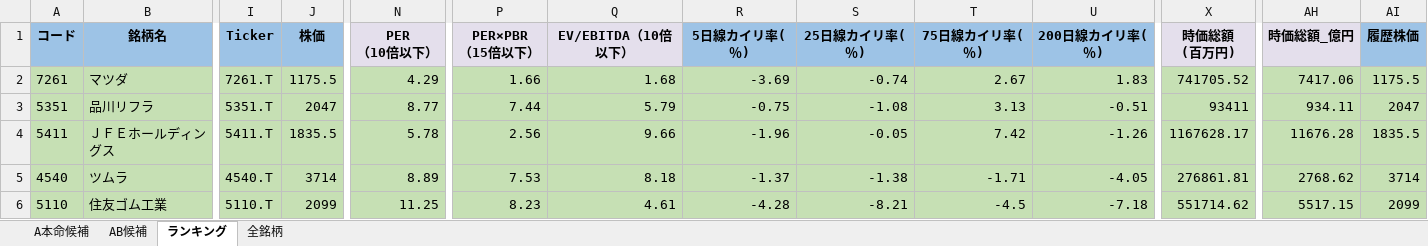
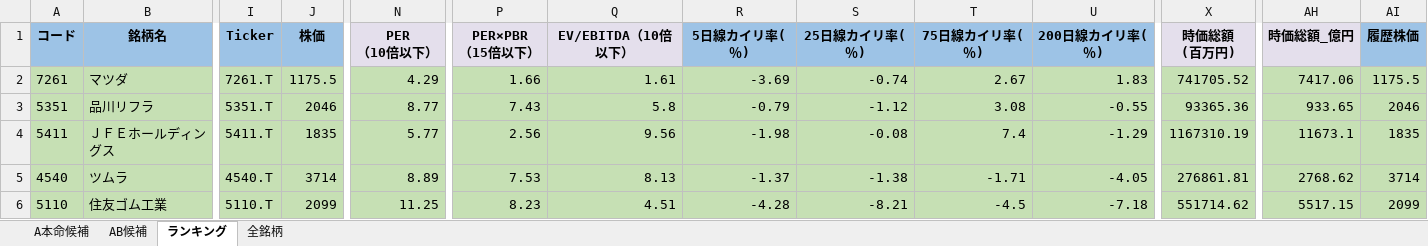
Before and after one commit to ku0909/screening, an Excel workbook: result.xlsx, sheet ランキング, drawn as a sheet; only a part is shown, gaps mark what is left out; values as stored, in another font and other column widths than the file's, no borders; the diff covers the shown part only; the diff names each change by its address in the sheet, - before the commit and + after, or states it on an @@ line.

```diff
--- a/result.xlsx (sheet ランキング)
+++ b/result.xlsx (sheet ランキング)
-Q2 (EV/EBITDA（10倍以下）): 1.68
+Q2 (EV/EBITDA（10倍以下）): 1.61
-J3 (株価): 2047
+J3 (株価): 2046
-P3 (PER×PBR （15倍以下）): 7.44
+P3 (PER×PBR （15倍以下）): 7.43
-Q3 (EV/EBITDA（10倍以下）): 5.79
+Q3 (EV/EBITDA（10倍以下）): 5.8
-R3 (5日線カイリ率(％)): -0.75
+R3 (5日線カイリ率(％)): -0.79
-S3 (25日線カイリ率(％)): -1.08
+S3 (25日線カイリ率(％)): -1.12
-T3 (75日線カイリ率(％)): 3.13
+T3 (75日線カイリ率(％)): 3.08
-U3 (200日線カイリ率(％)): -0.51
+U3 (200日線カイリ率(％)): -0.55
-X3 (時価総額 (百万円)): 93411
+X3 (時価総額 (百万円)): 93365.36
-AH3 (時価総額_億円): 934.11
+AH3 (時価総額_億円): 933.65
-AI3 (履歴株価): 2047
+AI3 (履歴株価): 2046
-J4 (株価): 1835.5
+J4 (株価): 1835
-N4 (PER （10倍以下）): 5.78
+N4 (PER （10倍以下）): 5.77
-Q4 (EV/EBITDA（10倍以下）): 9.66
+Q4 (EV/EBITDA（10倍以下）): 9.56
-R4 (5日線カイリ率(％)): -1.96
+R4 (5日線カイリ率(％)): -1.98
-S4 (25日線カイリ率(％)): -0.05
+S4 (25日線カイリ率(％)): -0.08
-T4 (75日線カイリ率(％)): 7.42
+T4 (75日線カイリ率(％)): 7.4
-U4 (200日線カイリ率(％)): -1.26
+U4 (200日線カイリ率(％)): -1.29
-X4 (時価総額 (百万円)): 1167628.17
+X4 (時価総額 (百万円)): 1167310.19
-AH4 (時価総額_億円): 11676.28
+AH4 (時価総額_億円): 11673.1
-AI4 (履歴株価): 1835.5
+AI4 (履歴株価): 1835
-Q5 (EV/EBITDA（10倍以下）): 8.18
+Q5 (EV/EBITDA（10倍以下）): 8.13
-Q6 (EV/EBITDA（10倍以下）): 4.61
+Q6 (EV/EBITDA（10倍以下）): 4.51
```
Also changed, not shown: 13 added rows, 13 removed rows and 560 edited cells elsewhere in this sheet, sheet 全銘柄, sheet AB候補, sheet A本命候補, 1 other file.
